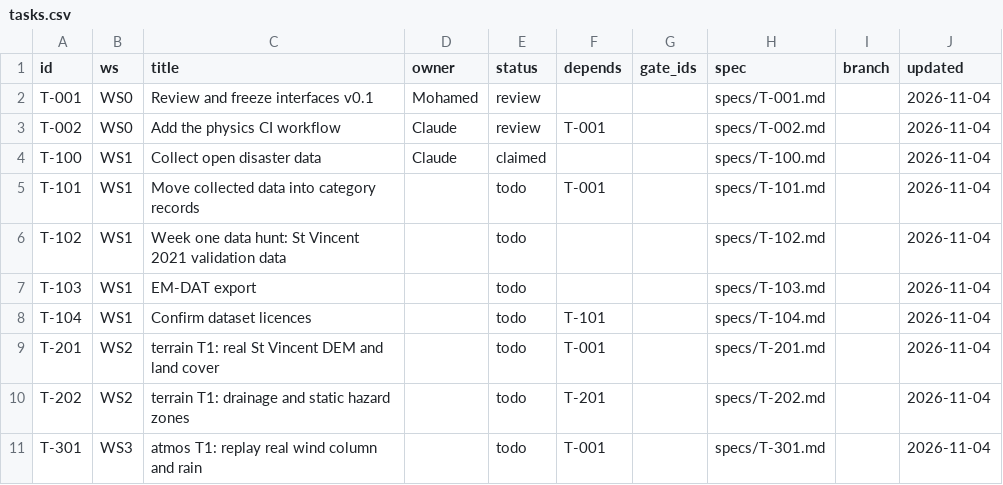
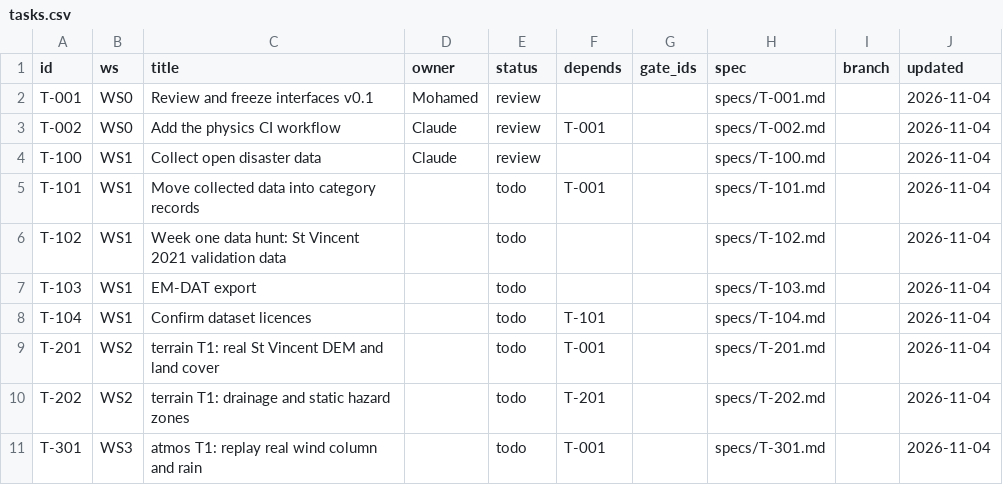
Before and after one commit to Muammal/Qiskit-Fest-Qognition, a CSV file: workboard/tasks.csv, drawn as a sheet; only a part is shown.

```diff
--- a/workboard/tasks.csv
+++ b/workboard/tasks.csv
@@ -3,3 +3,3 @@ T-001,WS0,Review and freeze interfaces v0.1,Mohamed,review,,,specs/T-001.md,,202
 T-002,WS0,Add the physics CI workflow,Claude,review,T-001,,specs/T-002.md,,2026-11-04
-T-100,WS1,Collect open disaster data,Claude,claimed,,,specs/T-100.md,,2026-11-04
+T-100,WS1,Collect open disaster data,Claude,review,,,specs/T-100.md,,2026-11-04
 T-101,WS1,Move collected data into category records,,todo,T-001,,specs/T-101.md,,2026-11-04
```
Also changed, not shown: 28 other files.
